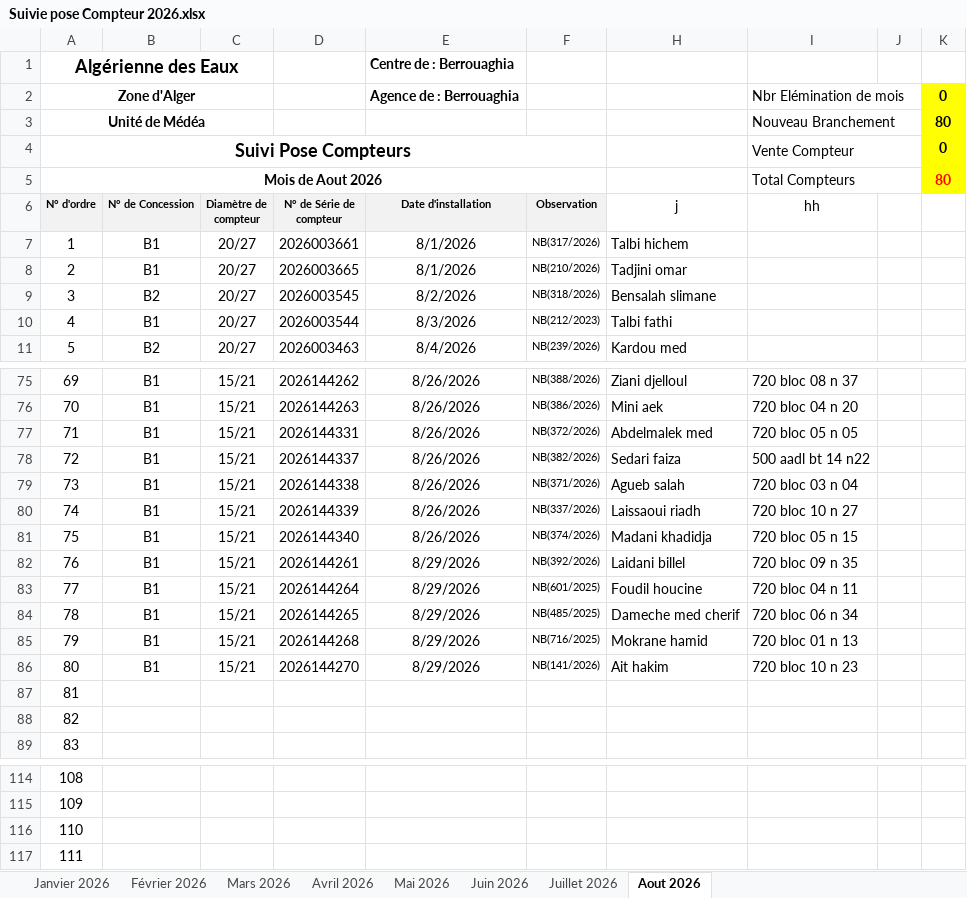
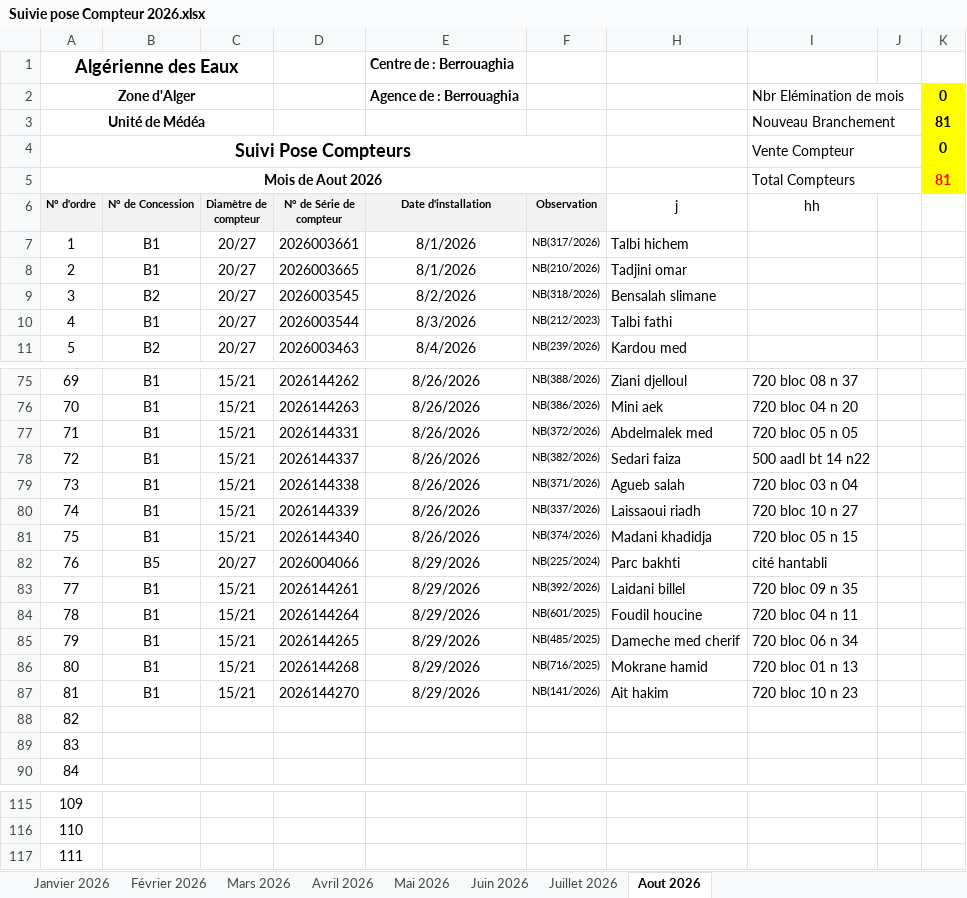
Before and after one commit to Lounnaci-gi/pose_compteur, an Excel workbook: Gestion Stock 2026/Gestion de Stock Berrouaghia/Suivie pose Compteur 2026.xlsx, sheet Aout 2026, drawn as a sheet; only a part is shown, gaps mark what is left out; values as stored, in another font and other column widths than the file's, no borders; charts and pictures not drawn; removed rows and columns are numbered as before the commit, all else as after; the diff names each change by its address in the sheet, - before the commit and + after, or states it on an @@ line.

```diff
--- a/Gestion Stock 2026/Gestion de Stock Berrouaghia/Suivie pose Compteur 2026.xlsx (sheet Aout 2026)
+++ b/Gestion Stock 2026/Gestion de Stock Berrouaghia/Suivie pose Compteur 2026.xlsx (sheet Aout 2026)
-K3: 80
+K3: 81
-K5: 80
+K5: 81
+row 82: 76 | B5 | 20/27 | 2026004066 | 8/29/2026 | NB(225/2024) | Parc bakhti | cité hantabli
@@ column A (N° d'ordre) renumbered between rows 83 and 117 @@
-row 117: 111
```
Also changed, not shown: Gestion Stock 2026/Gestion de Stock Seghouane/Suivie pose Compteur Seghouane 2026.xlsx, Gestion Stock 2026/Gestion de Stock Tlathet Douairs/Suivie pose Compteur Tlathet Douairs 2026.xlsx.
